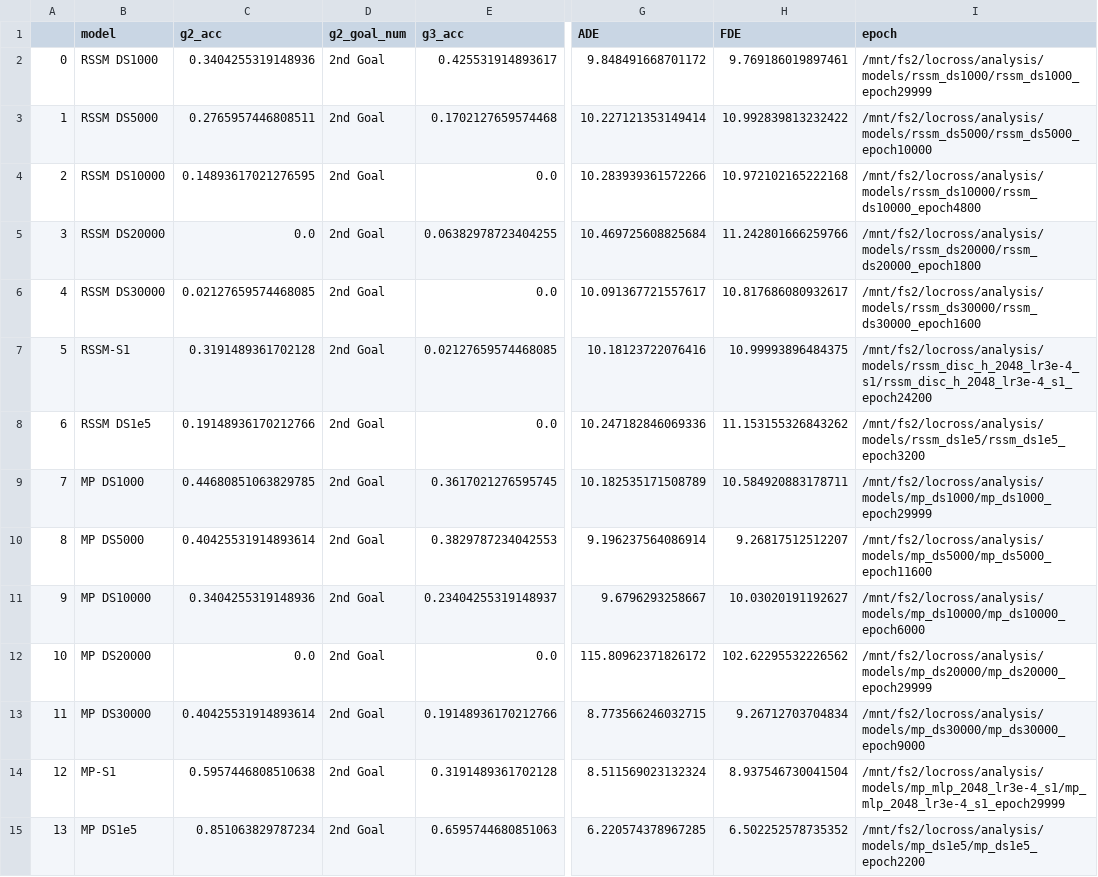
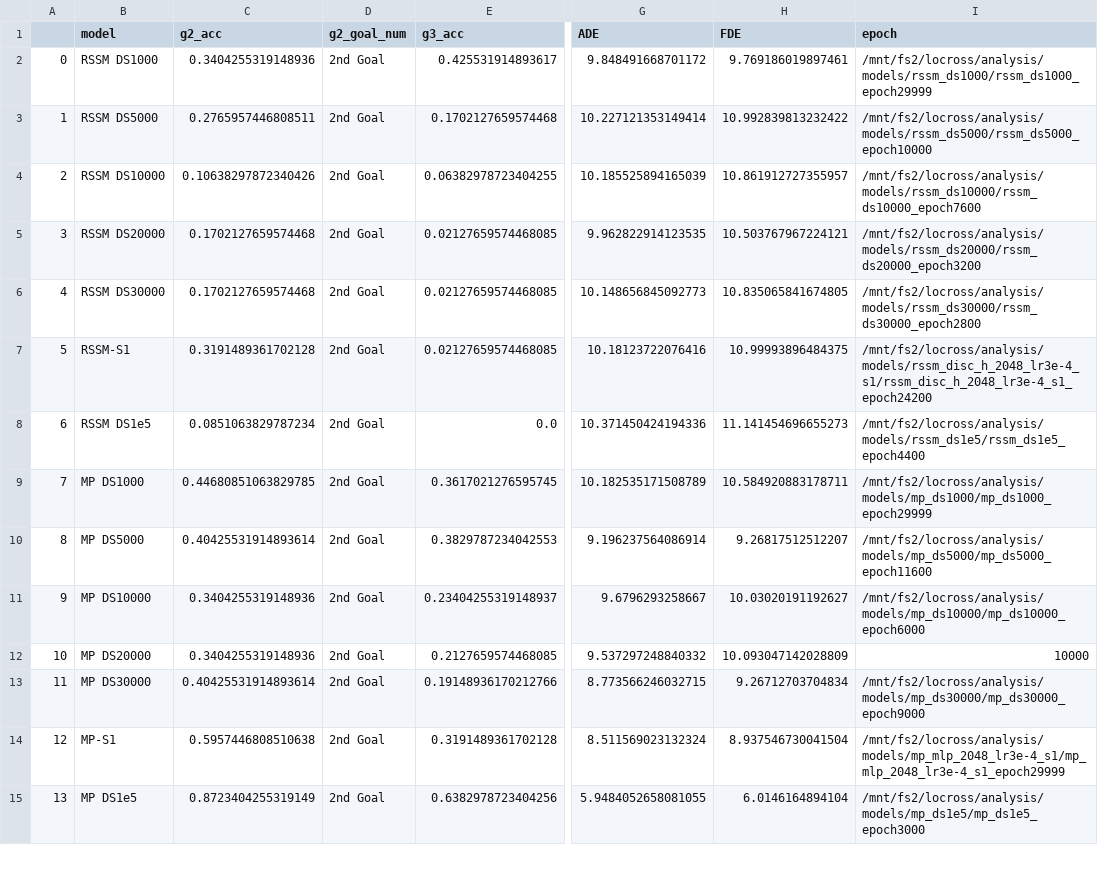
Before and after one commit to locross93/SocialWorldModeling, a CSV file: results/multigoal_events_ds_size_sweep_ccn.csv, drawn as a sheet; only a part is shown, gaps mark what is left out; the diff covers the shown part only; the diff names each change by its address in the sheet, - before the commit and + after, or states it on an @@ line.

```diff
--- a/results/multigoal_events_ds_size_sweep_ccn.csv
+++ b/results/multigoal_events_ds_size_sweep_ccn.csv
-C4 (g2_acc): 0.14893617021276595
+C4 (g2_acc): 0.10638297872340426
-E4 (g3_acc): 0.0
+E4 (g3_acc): 0.06382978723404255
-G4 (ADE): 10.283939361572266
+G4 (ADE): 10.185525894165039
-H4 (FDE): 10.972102165222168
+H4 (FDE): 10.861912727355957
-I4 (epoch): /mnt/fs2/locross/analysis/models/rssm_ds10000/rssm_ds10000_epoch4800
+I4 (epoch): /mnt/fs2/locross/analysis/models/rssm_ds10000/rssm_ds10000_epoch7600
-C5 (g2_acc): 0.0
+C5 (g2_acc): 0.1702127659574468
-E5 (g3_acc): 0.06382978723404255
+E5 (g3_acc): 0.02127659574468085
-G5 (ADE): 10.469725608825684
+G5 (ADE): 9.962822914123535
-H5 (FDE): 11.242801666259766
+H5 (FDE): 10.503767967224121
-I5 (epoch): /mnt/fs2/locross/analysis/models/rssm_ds20000/rssm_ds20000_epoch1800
+I5 (epoch): /mnt/fs2/locross/analysis/models/rssm_ds20000/rssm_ds20000_epoch3200
-C6 (g2_acc): 0.02127659574468085
+C6 (g2_acc): 0.1702127659574468
-E6 (g3_acc): 0.0
+E6 (g3_acc): 0.02127659574468085
-G6 (ADE): 10.091367721557617
+G6 (ADE): 10.148656845092773
-H6 (FDE): 10.817686080932617
+H6 (FDE): 10.835065841674805
-I6 (epoch): /mnt/fs2/locross/analysis/models/rssm_ds30000/rssm_ds30000_epoch1600
+I6 (epoch): /mnt/fs2/locross/analysis/models/rssm_ds30000/rssm_ds30000_epoch2800
-C8 (g2_acc): 0.19148936170212766
+C8 (g2_acc): 0.0851063829787234
-G8 (ADE): 10.247182846069336
+G8 (ADE): 10.371450424194336
-H8 (FDE): 11.153155326843262
+H8 (FDE): 11.141454696655273
-I8 (epoch): /mnt/fs2/locross/analysis/models/rssm_ds1e5/rssm_ds1e5_epoch3200
+I8 (epoch): /mnt/fs2/locross/analysis/models/rssm_ds1e5/rssm_ds1e5_epoch4400
-C12 (g2_acc): 0.0
+C12 (g2_acc): 0.3404255319148936
-E12 (g3_acc): 0.0
+E12 (g3_acc): 0.2127659574468085
-G12 (ADE): 115.80962371826172
+G12 (ADE): 9.537297248840332
-H12 (FDE): 102.62295532226562
+H12 (FDE): 10.093047142028809
-I12 (epoch): /mnt/fs2/locross/analysis/models/mp_ds20000/mp_ds20000_epoch29999
+I12 (epoch): 10000
-C15 (g2_acc): 0.851063829787234
+C15 (g2_acc): 0.8723404255319149
-E15 (g3_acc): 0.6595744680851063
+E15 (g3_acc): 0.6382978723404256
-G15 (ADE): 6.220574378967285
+G15 (ADE): 5.9484052658081055
-H15 (FDE): 6.502252578735352
+H15 (FDE): 6.0146164894104
-I15 (epoch): /mnt/fs2/locross/analysis/models/mp_ds1e5/mp_ds1e5_epoch2200
+I15 (epoch): /mnt/fs2/locross/analysis/models/mp_ds1e5/mp_ds1e5_epoch3000
```
Also changed, not shown: 19 edited cells elsewhere in this file, 1 other file.
